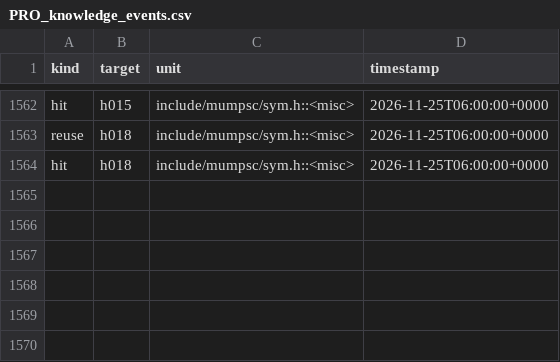
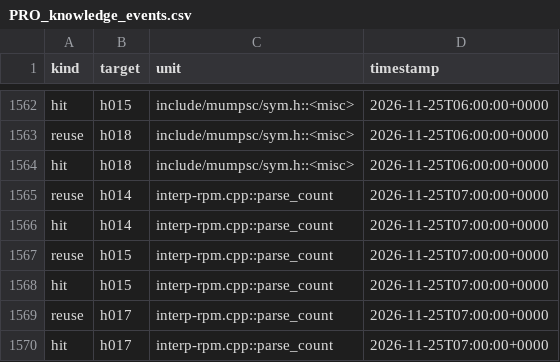
Before and after one commit to mjandrews1/mumps-research, a CSV file: wp2/logs/PRO_knowledge_events.csv, drawn as a sheet; only a part is shown, gaps mark what is left out.

Commit message:
B5 unit 135 (interp-rpm.cpp::parse_count, tranche B start): the pattern quantifier arm (real vendor 360-401) - RESOLVES the u127 InterpStubs parseCount stub (parse_pattern_atom call site binds unchanged); pre-registered 360-506 overlap residue verified as front-runs (u104/u127 DONE, batch-6 leaning stub pending); the 'Must have been a DOT' UB documented not widened; bstrcat keeps its batch-9 stub; ev +6, journal +1

```diff
--- a/wp2/logs/PRO_knowledge_events.csv
+++ b/wp2/logs/PRO_knowledge_events.csv
@@ -1564 +1564,7 @@ reuse,h018,include/mumpsc/sym.h::<misc>,2026-11-25T06:00:00+0000
 hit,h018,include/mumpsc/sym.h::<misc>,2026-11-25T06:00:00+0000
+reuse,h014,interp-rpm.cpp::parse_count,2026-11-25T07:00:00+0000
+hit,h014,interp-rpm.cpp::parse_count,2026-11-25T07:00:00+0000
+reuse,h015,interp-rpm.cpp::parse_count,2026-11-25T07:00:00+0000
+hit,h015,interp-rpm.cpp::parse_count,2026-11-25T07:00:00+0000
+reuse,h017,interp-rpm.cpp::parse_count,2026-11-25T07:00:00+0000
+hit,h017,interp-rpm.cpp::parse_count,2026-11-25T07:00:00+0000
```
Also changed, not shown: 4 other files.
